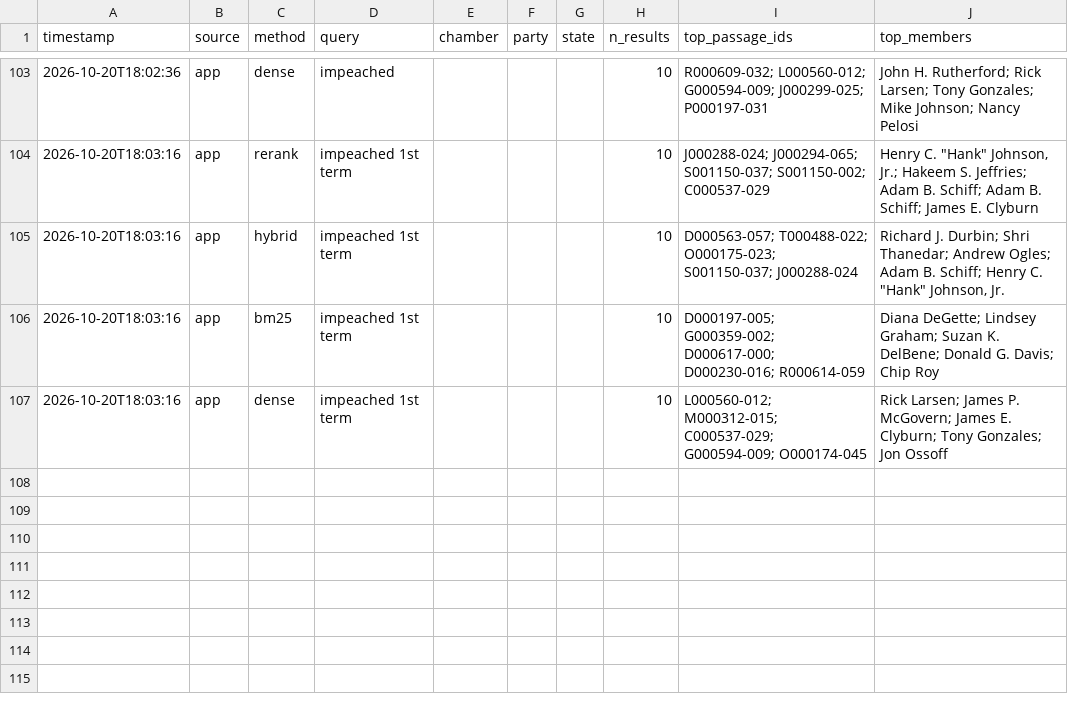
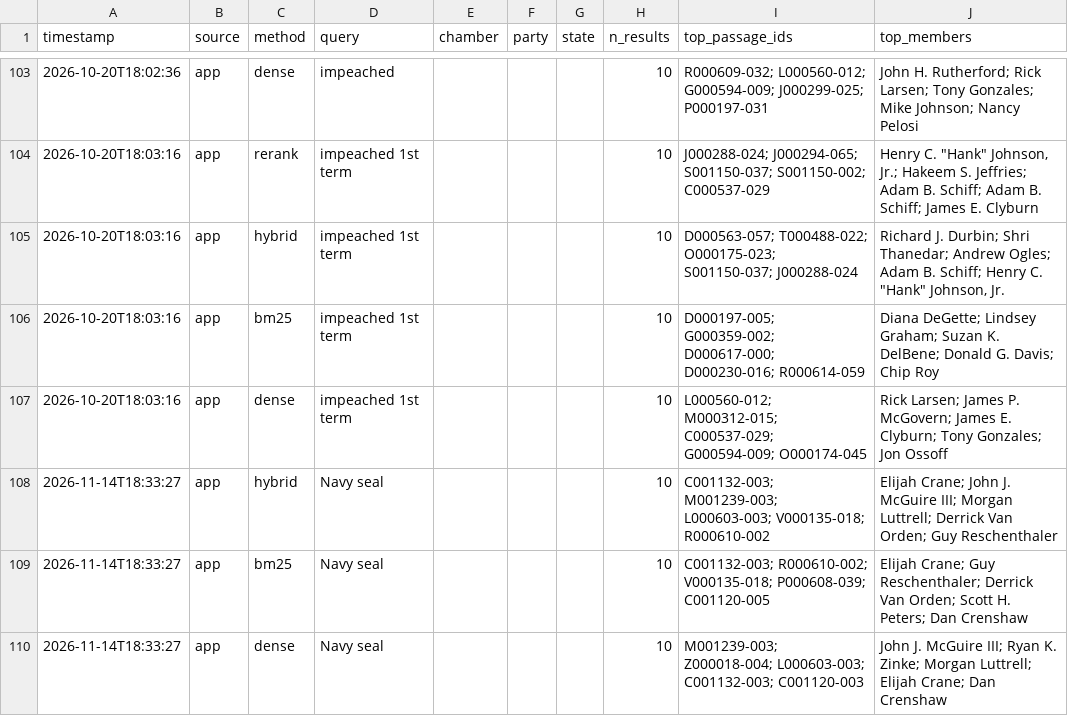
Before and after one commit to juannadal/Congress-App-Info-556, a CSV file: eval/query_log.csv, drawn as a sheet; only a part is shown, gaps mark what is left out.

```diff
--- a/eval/query_log.csv
+++ b/eval/query_log.csv
@@ -107 +107,4 @@
 2026-10-20T18:03:16,app,dense,impeached 1st term,,,,10,L000560-012; M000312-015; C000537-029; G000594-009; O000174-045,Rick Larsen; James P. McGovern; James E. Clyburn; Tony Gonzales; Jon Ossoff
+2026-11-14T18:33:27,app,hybrid,Navy seal,,,,10,C001132-003; M001239-003; L000603-003; V000135-018; R000610-002,Elijah Crane; John J. McGuire III; Morgan Luttrell; Derrick Van Orden; Guy Reschenthaler
+2026-11-14T18:33:27,app,bm25,Navy seal,,,,10,C001132-003; R000610-002; V000135-018; P000608-039; C001120-005,Elijah Crane; Guy Reschenthaler; Derrick Van Orden; Scott H. Peters; Dan Crenshaw
+2026-11-14T18:33:27,app,dense,Navy seal,,,,10,M001239-003; Z000018-004; L000603-003; C001132-003; C001120-003,John J. McGuire III; Ryan K. Zinke; Morgan Luttrell; Elijah Crane; Dan Crenshaw
```
Also changed, not shown: 1 other file.
